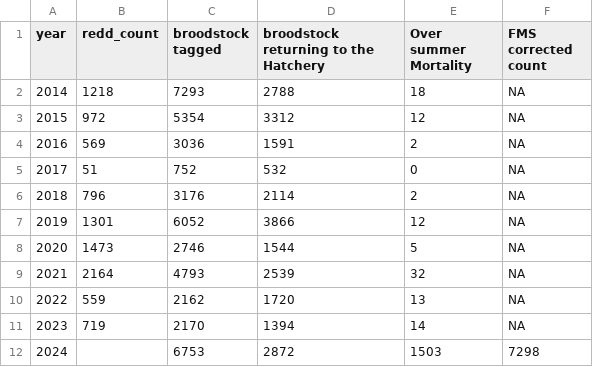
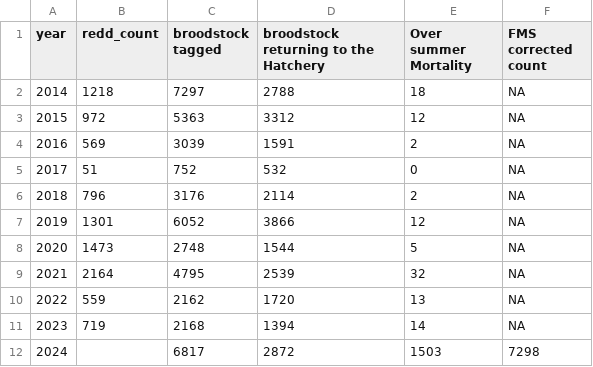
Before and after one commit to SRJPE/SRJPEdata, a CSV file: data-raw/helper-tables/feather_adult_052925.csv, drawn as a sheet.

Commit message:
update feather adult data

```diff
--- a/data-raw/helper-tables/feather_adult_052925.csv
+++ b/data-raw/helper-tables/feather_adult_052925.csv
@@ -1,5 +1,5 @@
 year,redd_count,broodstock tagged ,broodstock returning to the Hatchery,Over summer Mortality,FMS corrected count
-2014,1218,7293,2788,18,NA
-2015,972,5354,3312,12,NA
-2016,569,3036,1591,2,NA
+2014,1218,7297,2788,18,NA
+2015,972,5363,3312,12,NA
+2016,569,3039,1591,2,NA
 2017,51,752,532,0,NA
@@ -7,6 +7,6 @@
 2019,1301,6052,3866,12,NA
-2020,1473,2746,1544,5,NA
-2021,2164,4793,2539,32,NA
+2020,1473,2748,1544,5,NA
+2021,2164,4795,2539,32,NA
 2022,559,2162,1720,13,NA
-2023,719,2170,1394,14,NA
-2024,,6753,2872,1503,7298
+2023,719,2168,1394,14,NA
+2024,,6817,2872,1503,7298
```
